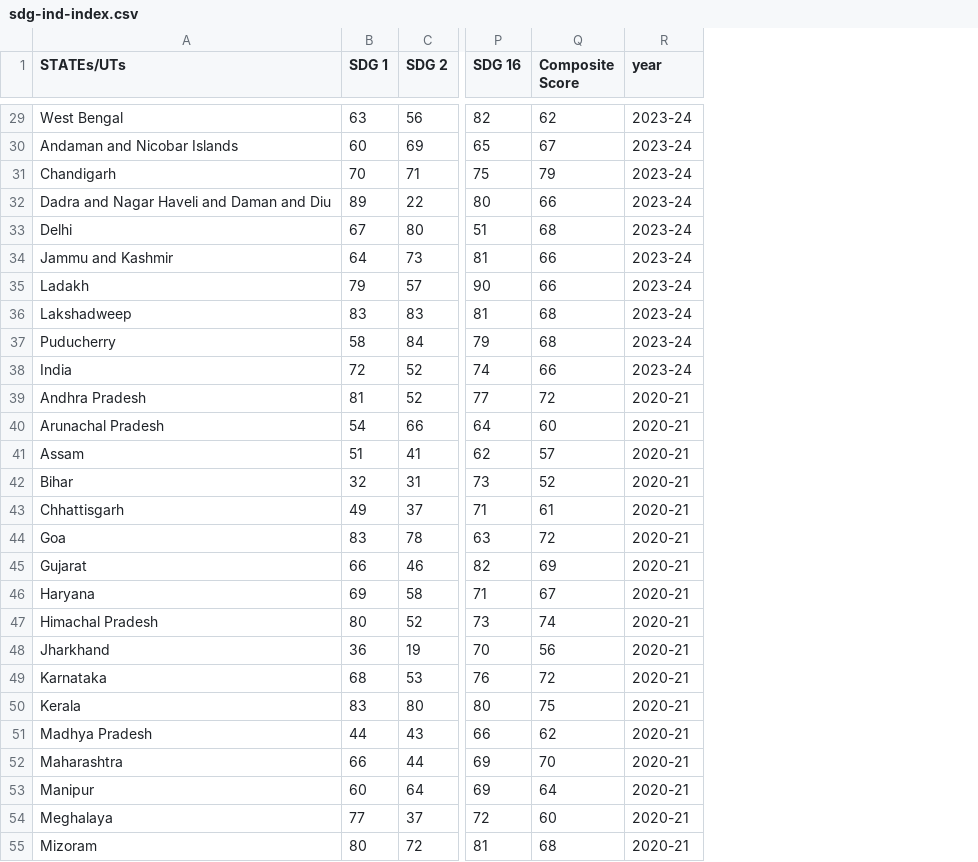
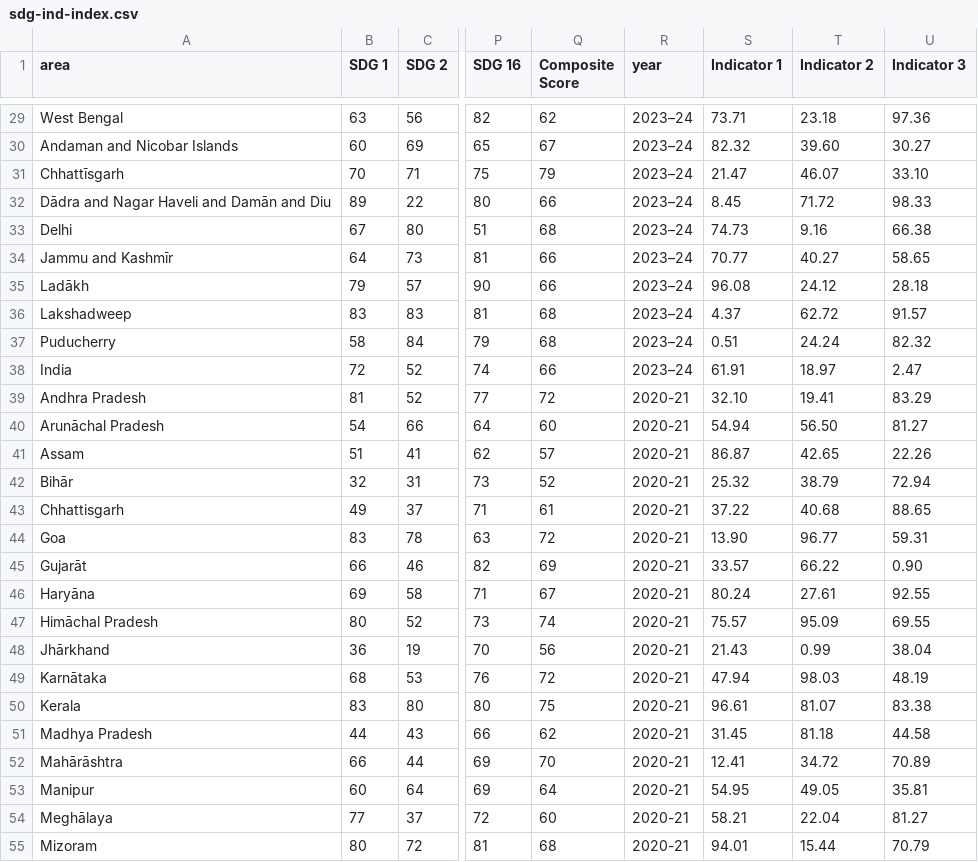
Before and after one commit to UNDP-Data/dv-subnational-sdg-ind, a CSV file: public/data/sdg-ind-index.csv, drawn as a sheet; only a part is shown, gaps mark what is left out; the diff covers the shown part only; the diff names each change by its address in the sheet, - before the commit and + after, or states it on an @@ line.

```diff
--- a/public/data/sdg-ind-index.csv
+++ b/public/data/sdg-ind-index.csv
+column S (Indicator 1), rows 29-55: 73.71 | 82.32 | 21.47 | 8.45 | 74.73 | 70.77 | 96.08 | 4.37 | 0.51 | 61.91 | 32.10 | 54.94 | 86.87 | 25.32 | 37.22 | 13.90 | 33.57 | 80.24 | 75.57 | 21.43 | 47.94 | 96.61 | 31.45 | 12.41 | 54.95 | 58.21 | 94.01
+column T (Indicator 2), rows 29-55: 23.18 | 39.60 | 46.07 | 71.72 | 9.16 | 40.27 | 24.12 | 62.72 | 24.24 | 18.97 | 19.41 | 56.50 | 42.65 | 38.79 | 40.68 | 96.77 | 66.22 | 27.61 | 95.09 | 0.99 | 98.03 | 81.07 | 81.18 | 34.72 | 49.05 | 22.04 | 15.44
+column U (Indicator 3), rows 29-55: 97.36 | 30.27 | 33.10 | 98.33 | 66.38 | 58.65 | 28.18 | 91.57 | 82.32 | 2.47 | 83.29 | 81.27 | 22.26 | 72.94 | 88.65 | 59.31 | 0.90 | 92.55 | 69.55 | 38.04 | 48.19 | 83.38 | 44.58 | 70.89 | 35.81 | 81.27 | 70.79
-A1: STATEs/UTs
+A1: area
-R29:R38 (year): 2023-24
+R29:R38 (year): 2023–24
-A31 (area): Chandigarh
+A31 (area): Chhattīsgarh
-A32 (area): Dadra and Nagar Haveli and Daman and Diu
+A32 (area): Dādra and Nagar Haveli and Damān and Diu
-A34 (area): Jammu and Kashmir
+A34 (area): Jammu and Kashmīr
-A35 (area): Ladakh
+A35 (area): Ladākh
-A40 (area): Arunachal Pradesh
+A40 (area): Arunāchal Pradesh
-A42 (area): Bihar
+A42 (area): Bihār
-A45 (area): Gujarat
+A45 (area): Gujarāt
-A46 (area): Haryana
+A46 (area): Haryāna
-A47 (area): Himachal Pradesh
+A47 (area): Himāchal Pradesh
-A48 (area): Jharkhand
+A48 (area): Jhārkhand
-A49 (area): Karnataka
+A49 (area): Karnātaka
-A52 (area): Maharashtra
+A52 (area): Mahārāshtra
-A54 (area): Meghalaya
+A54 (area): Meghālaya
```
Also changed, not shown: 81 edited cells elsewhere in this file, 15 other files.
